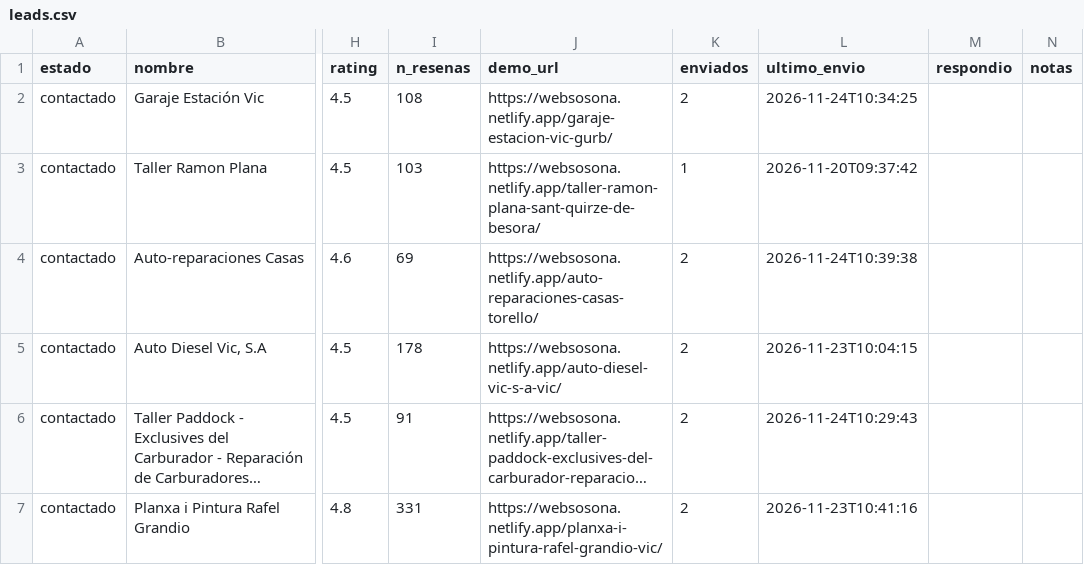
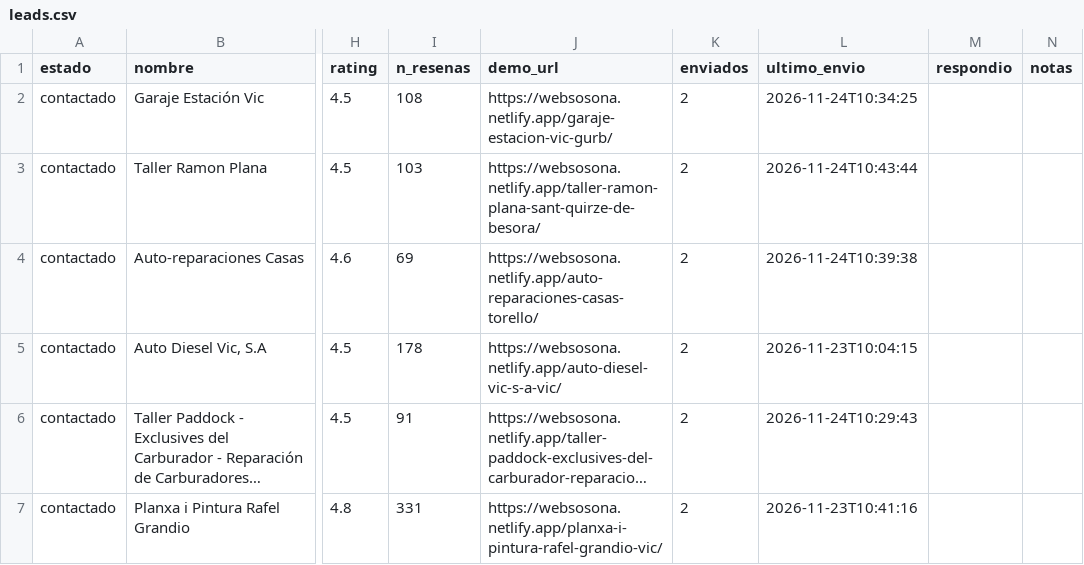
Before and after one commit to jesusvicens/webs-catalunya, a CSV file: datos/leads.csv, drawn as a sheet; only a part is shown, gaps mark what is left out; long unchanged cells end in …; the diff names each change by its address in the sheet, - before the commit and + after, or states it on an @@ line.

```diff
--- a/datos/leads.csv
+++ b/datos/leads.csv
-K3 (enviados): 1
+K3 (enviados): 2
-L3 (ultimo_envio): 2026-11-20T09:37:42
+L3 (ultimo_envio): 2026-11-24T10:43:44
```
Also changed, not shown: 1 other file.
